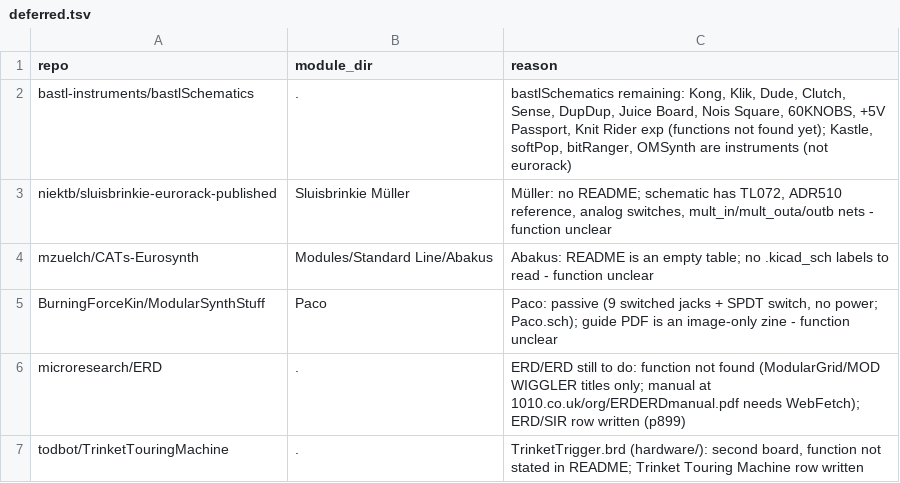
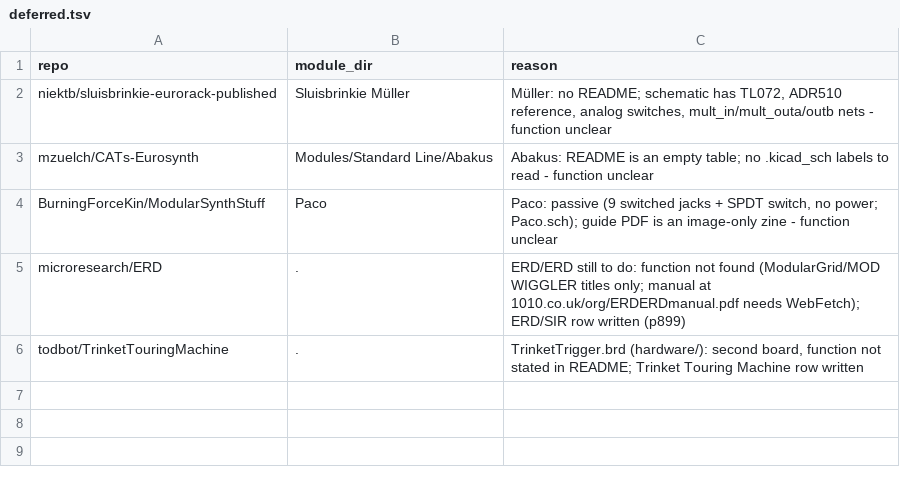
Before and after one commit to daaaaaaaaaniel/my-awesome-eurorack, a TSV file: data/deferred.tsv, drawn as a sheet; the diff names each change by its address in the sheet, - before the commit and + after, or states it on an @@ line.

```diff
--- a/data/deferred.tsv
+++ b/data/deferred.tsv
-row 2: bastl-instruments/bastlSchematics | . | bastlSchematics remaining: Kong, Klik, Dude, Clutch, Sense, DupDup, Juice Board, Nois Square, 60KNOBS, +5V Passport, Knit Rider exp (functions not found yet); Kastle, softPop, bitRanger, OMSynth are instruments (not eurorack)
```
Also changed, not shown: data/modules.tsv, eurorack-open-source.csv, 3 other files.
